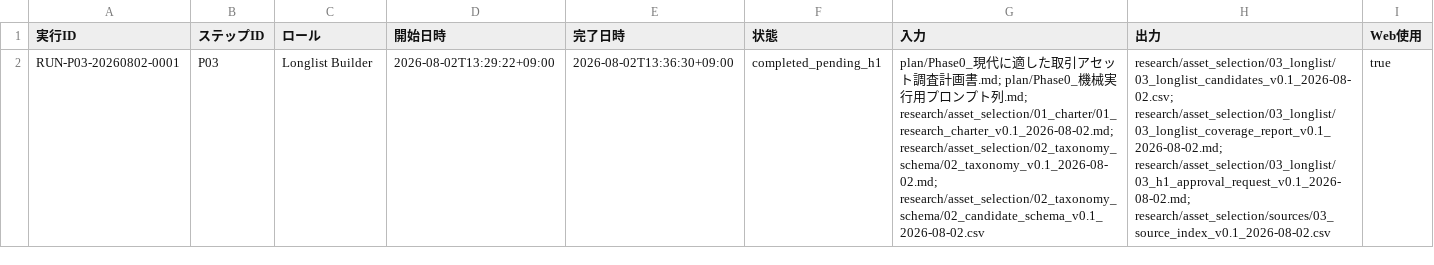
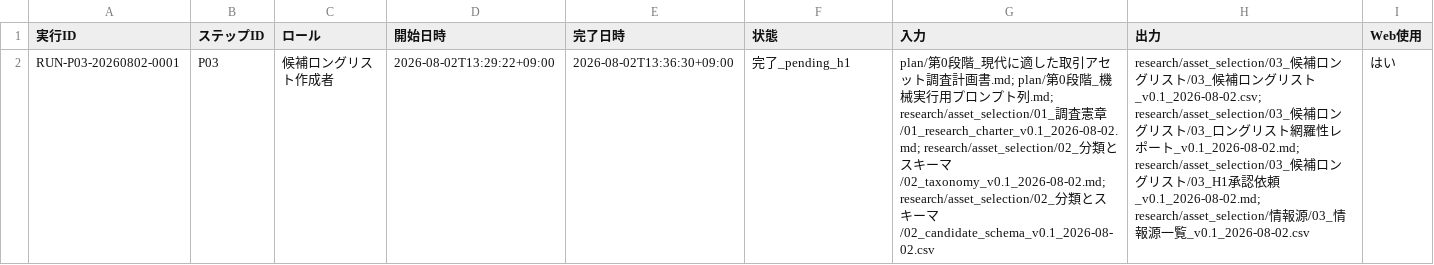
Before and after one commit to ute3g2n/strategy_test, a CSV file: research/asset_selection/ログ/03_プロンプト実行ログ_v0.1_2026-08-02.csv, drawn as a sheet; only a part is shown; the diff names each change by its address in the sheet, - before the commit and + after, or states it on an @@ line.

```diff
--- a/research/asset_selection/ログ/03_プロンプト実行ログ_v0.1_2026-08-02.csv
+++ b/research/asset_selection/ログ/03_プロンプト実行ログ_v0.1_2026-08-02.csv
-C2 (ロール): Longlist Builder
+C2 (ロール): 候補ロングリスト作成者
-F2 (状態): completed_pending_h1
+F2 (状態): 完了_pending_h1
-G2 (入力): plan/Phase0_現代に適した取引アセット調査計画書.md; plan/Phase0_機械実行用プロンプト列.md; research/asset_selection/01_charter/01_research_charter_v0.1_2026-08-02.md; research/asset_selection/02_taxonomy_schema/02_taxonomy_v0.1_2026-08-02.md; research/asset_selection/02_taxonomy_schema/02_candidate_schema_v0.1_2026-08-02.csv
+G2 (入力): plan/第0段階_現代に適した取引アセット調査計画書.md; plan/第0段階_機械実行用プロンプト列.md; research/asset_selection/01_調査憲章/01_research_charter_v0.1_2026-08-02.md; research/asset_selection/02_分類とスキーマ/02_taxonomy_v0.1_2026-08-02.md; research/asset_selection/02_分類とスキーマ/02_candidate_schema_v0.1_2026-08-02.csv
-H2 (出力): research/asset_selection/03_longlist/03_longlist_candidates_v0.1_2026-08-02.csv; research/asset_selection/03_longlist/03_longlist_coverage_report_v0.1_2026-08-02.md; research/asset_selection/03_longlist/03_h1_approval_request_v0.1_2026-08-02.md; research/asset_selection/sources/03_source_index_v0.1_2026-08-02.csv
+H2 (出力): research/asset_selection/03_候補ロングリスト/03_候補ロングリスト_v0.1_2026-08-02.csv; research/asset_selection/03_候補ロングリスト/03_ロングリスト網羅性レポート_v0.1_2026-08-02.md; research/asset_selection/03_候補ロングリスト/03_H1承認依頼_v0.1_2026-08-02.md; research/asset_selection/情報源/03_情報源一覧_v0.1_2026-08-02.csv
-I2 (Web使用): true
+I2 (Web使用): はい
```
Also changed, not shown: research/asset_selection/ログ/01_人間承認ログ_v0.1_2026-08-02.csv, research/asset_selection/ログ/03_人間承認ログ_v0.1_2026-08-02.csv, 28 other files.
